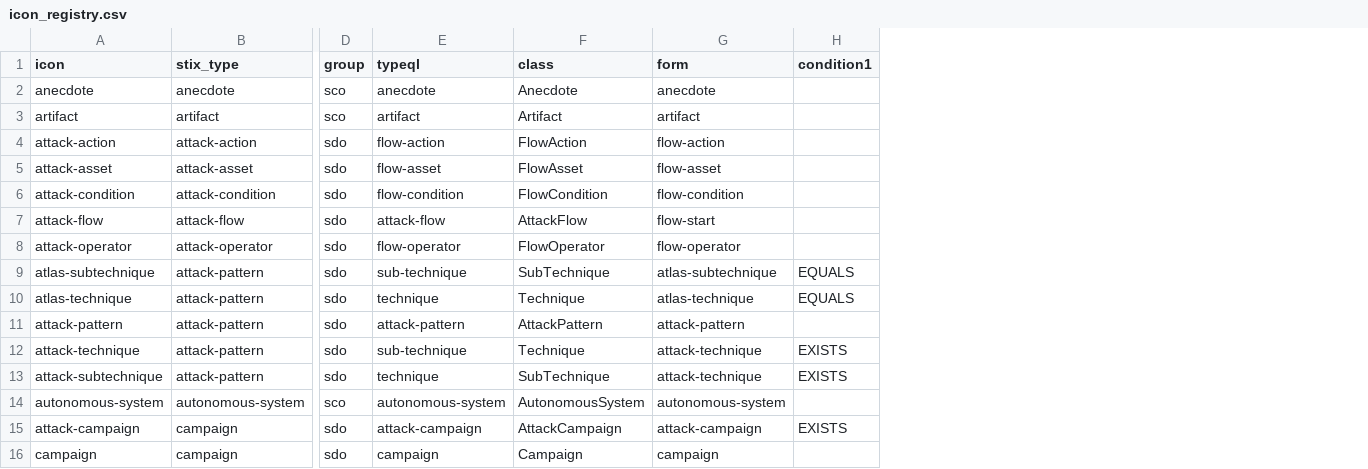
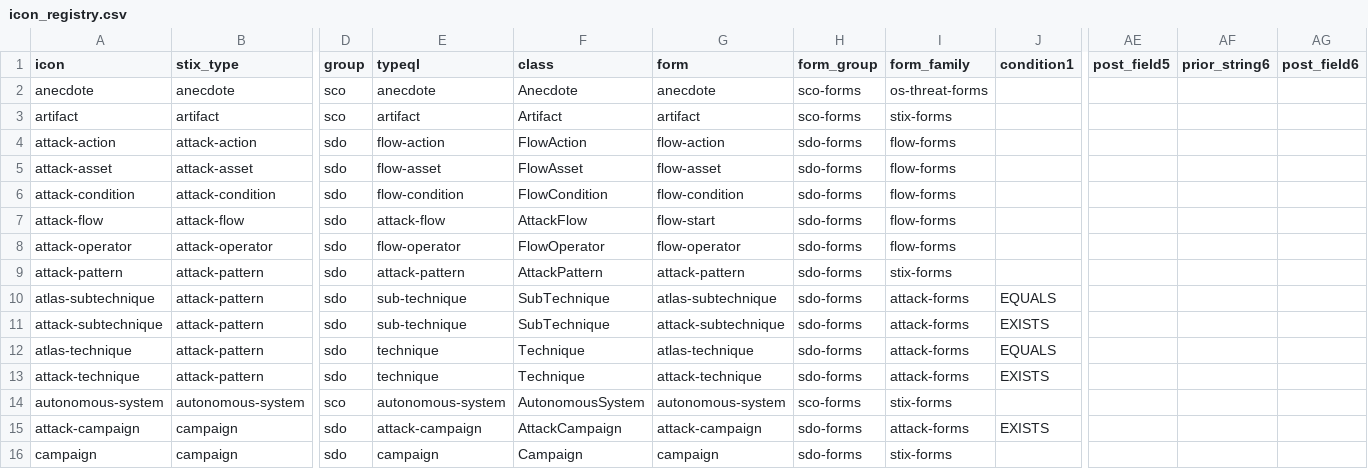
Before and after one commit to typerefinery-ai/brett_blocks, a CSV file: Block_Families/General/_library/icon_registry.csv, drawn as a sheet; only a part is shown, gaps mark what is left out; removed rows and columns are numbered as before the commit, all else as after; rows hold the shown columns only; the diff covers the shown part only; the diff names each change by its address in the sheet, - before the commit and + after, or states it on an @@ line.

```diff
--- a/Block_Families/General/_library/icon_registry.csv
+++ b/Block_Families/General/_library/icon_registry.csv
+column H (form_group), rows 2-8: sco-forms | sco-forms | sdo-forms | sdo-forms | sdo-forms | sdo-forms | sdo-forms; row 10: sdo-forms; rows 12-16: sdo-forms | sdo-forms | sco-forms | sdo-forms | sdo-forms
+column I (form_family), rows 2-8: os-threat-forms | stix-forms | flow-forms | flow-forms | flow-forms | flow-forms | flow-forms; row 10: attack-forms; rows 12-16: attack-forms | attack-forms | stix-forms | attack-forms | stix-forms
+column AE (post_field5), empty
+column AF (prior_string6), empty
+column AG (post_field6), empty
@@ row 11 moved to row 9: attack-pattern @@
+row 11: attack-subtechnique | attack-pattern | sdo | sub-technique | SubTechnique | attack-subtechnique | sdo-forms | attack-forms | EXISTS
-E13 (typeql): sub-technique
+E13 (typeql): technique
-row 13: attack-subtechnique | attack-pattern | sdo | technique | SubTechnique | attack-technique | EXISTS
```
Also changed, not shown: 5 moved rows and 14 edited cells elsewhere in this file, 7 other files.
